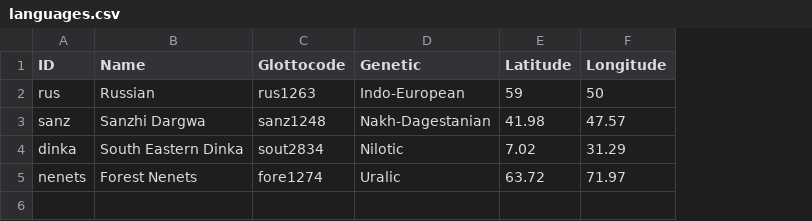
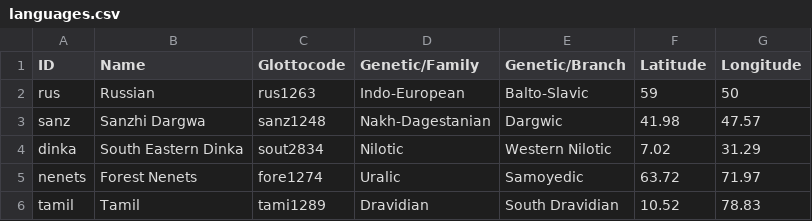
Before and after one commit to poplavushka/agrobase, a CSV file: agrobase/agrobase/data/languages.csv, drawn as a sheet; the diff names each change by its address in the sheet, - before the commit and + after, or states it on an @@ line.

Commit message:
update agreement table, features, languages

```diff
--- a/agrobase/agrobase/data/languages.csv
+++ b/agrobase/agrobase/data/languages.csv
+column E (Genetic/Branch), rows 2-5: Balto-Slavic | Dargwic | Western Nilotic | Samoyedic
-D1: Genetic
+D1: Genetic/Family
+row 6: tamil | Tamil | tami1289 | Dravidian | South Dravidian | 10.52 | 78.83
```
Also changed, not shown: agrobase/agrobase/data/parameters.csv, 11 other files.
